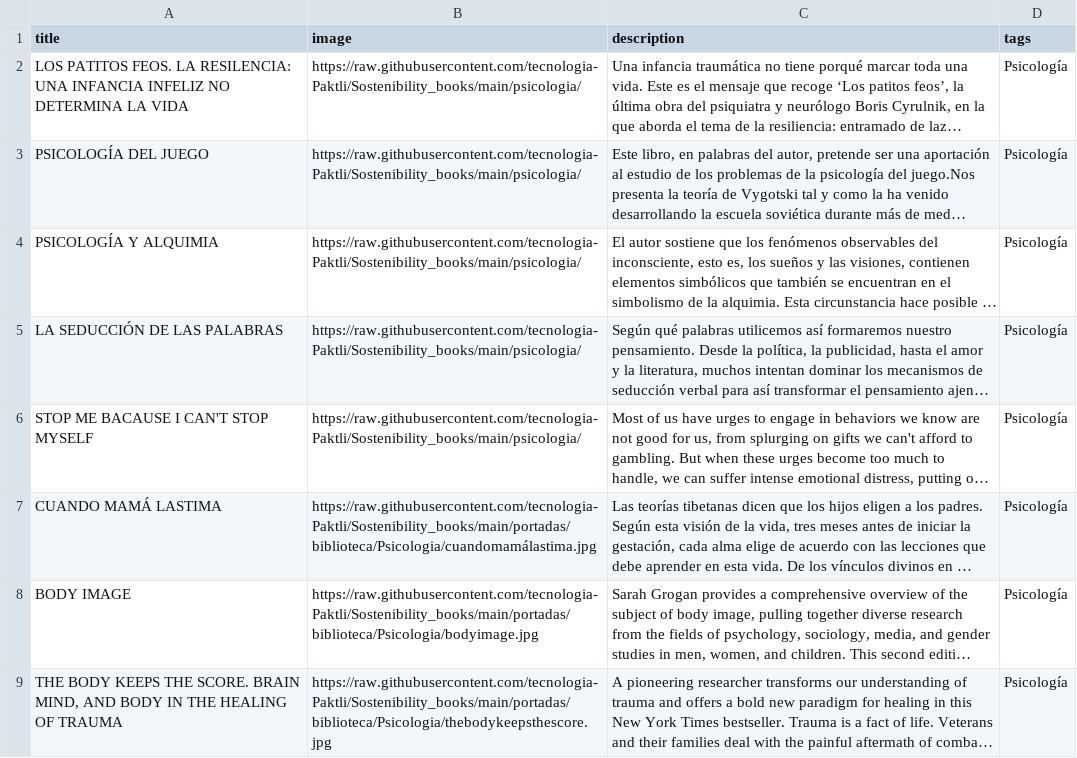
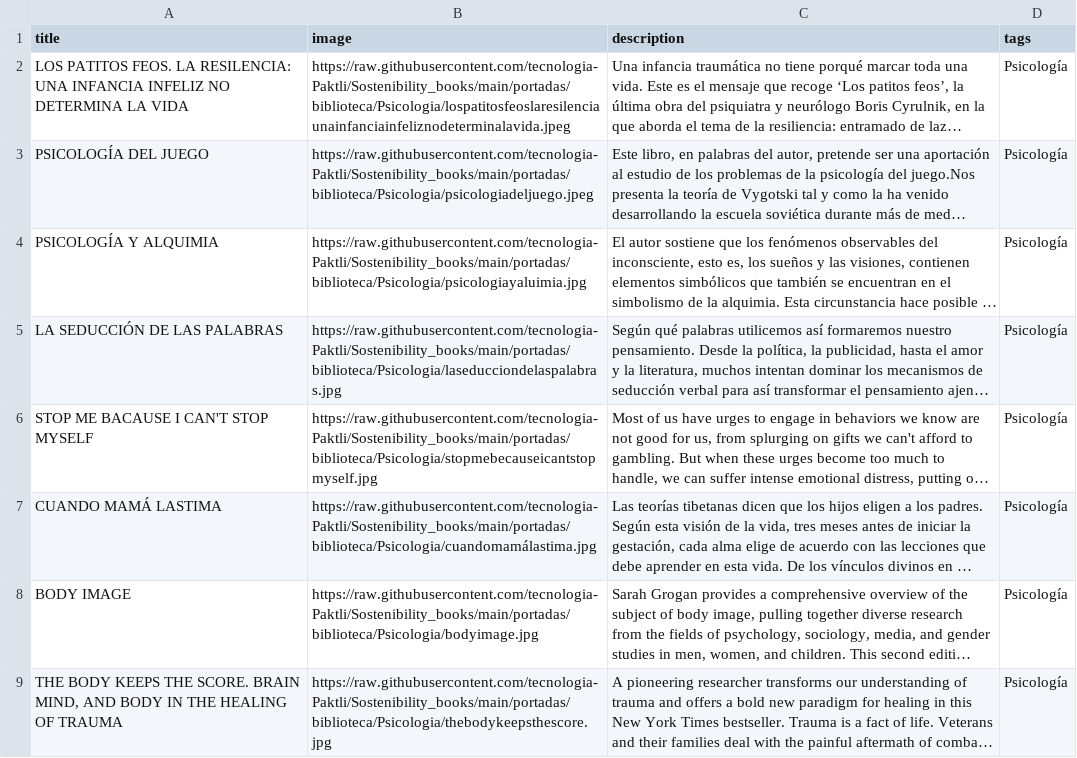
Before and after one commit to tecnologia-Paktli/Sostenibility_books, a CSV file: datos/biblioteca/psicologia.csv, drawn as a sheet; only a part is shown; long unchanged cells end in …; the diff names each change by its address in the sheet, - before the commit and + after, or states it on an @@ line.

```diff
--- a/datos/biblioteca/psicologia.csv
+++ b/datos/biblioteca/psicologia.csv
-B2 (image): https://raw.githubusercontent.com/tecnologia-Paktli/Sostenibility_books/main/psicologia/
+B2 (image): https://raw.githubusercontent.com/tecnologia-Paktli/Sostenibility_books/main/portadas/biblioteca/Psicologia/lospatitosfeoslaresilenciaunainfanciainfeliznodeterminalavida.jpeg
-B3 (image): https://raw.githubusercontent.com/tecnologia-Paktli/Sostenibility_books/main/psicologia/
+B3 (image): https://raw.githubusercontent.com/tecnologia-Paktli/Sostenibility_books/main/portadas/biblioteca/Psicologia/psicologiadeljuego.jpeg
-B4 (image): https://raw.githubusercontent.com/tecnologia-Paktli/Sostenibility_books/main/psicologia/
+B4 (image): https://raw.githubusercontent.com/tecnologia-Paktli/Sostenibility_books/main/portadas/biblioteca/Psicologia/psicologiayaluimia.jpg
-B5 (image): https://raw.githubusercontent.com/tecnologia-Paktli/Sostenibility_books/main/psicologia/
+B5 (image): https://raw.githubusercontent.com/tecnologia-Paktli/Sostenibility_books/main/portadas/biblioteca/Psicologia/laseducciondelaspalabras.jpg
-B6 (image): https://raw.githubusercontent.com/tecnologia-Paktli/Sostenibility_books/main/psicologia/
+B6 (image): https://raw.githubusercontent.com/tecnologia-Paktli/Sostenibility_books/main/portadas/biblioteca/Psicologia/stopmebecauseicantstopmyself.jpg
```
